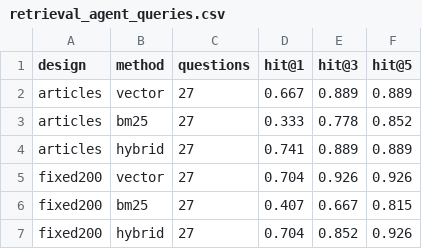
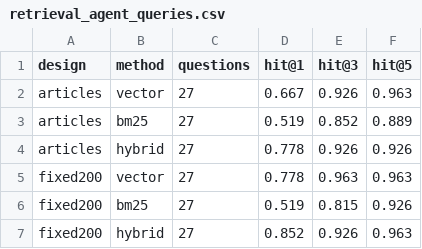
Before and after one commit to ami232/daiist-assignment-3, a CSV file: eval/retrieval_agent_queries.csv, drawn as a sheet.

```diff
--- a/eval/retrieval_agent_queries.csv
+++ b/eval/retrieval_agent_queries.csv
@@ -1,7 +1,7 @@
 design,method,questions,hit@1,hit@3,hit@5
-articles,vector,27,0.667,0.889,0.889
-articles,bm25,27,0.333,0.778,0.852
-articles,hybrid,27,0.741,0.889,0.889
-fixed200,vector,27,0.704,0.926,0.926
-fixed200,bm25,27,0.407,0.667,0.815
-fixed200,hybrid,27,0.704,0.852,0.926
+articles,vector,27,0.667,0.926,0.963
+articles,bm25,27,0.519,0.852,0.889
+articles,hybrid,27,0.778,0.926,0.926
+fixed200,vector,27,0.778,0.963,0.963
+fixed200,bm25,27,0.519,0.815,0.926
+fixed200,hybrid,27,0.852,0.926,0.963
```
Also changed, not shown: eval/answers.csv, eval/human_labels.csv, 22 other files.
